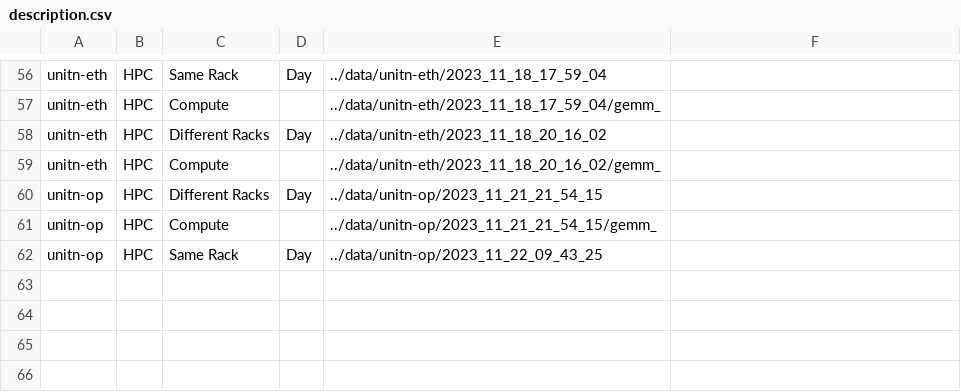
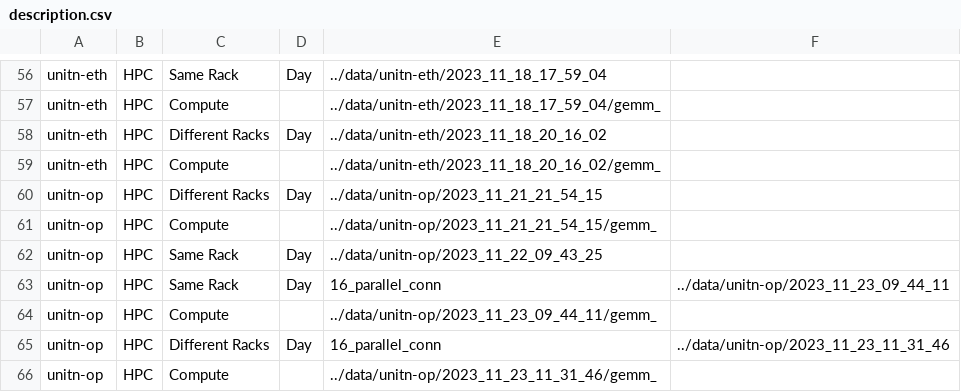
Before and after one commit to AndreFrigo/network-test, a CSV file: description.csv, drawn as a sheet; only a part is shown, gaps mark what is left out.

Commit message:
unitn-op same and different racks, with 16 parallel conn

```diff
--- a/description.csv
+++ b/description.csv
@@ -62 +62,5 @@ unitn-op,HPC,Compute,,../data/unitn-op/2023_11_21_21_54_15/gemm_
 unitn-op,HPC,Same Rack,Day,../data/unitn-op/2023_11_22_09_43_25
+unitn-op,HPC,Same Rack,Day,16_parallel_conn,../data/unitn-op/2023_11_23_09_44_11
+unitn-op,HPC,Compute,,../data/unitn-op/2023_11_23_09_44_11/gemm_
+unitn-op,HPC,Different Racks,Day,16_parallel_conn,../data/unitn-op/2023_11_23_11_31_46
+unitn-op,HPC,Compute,,../data/unitn-op/2023_11_23_11_31_46/gemm_
```
Also changed, not shown: 2 other files.
